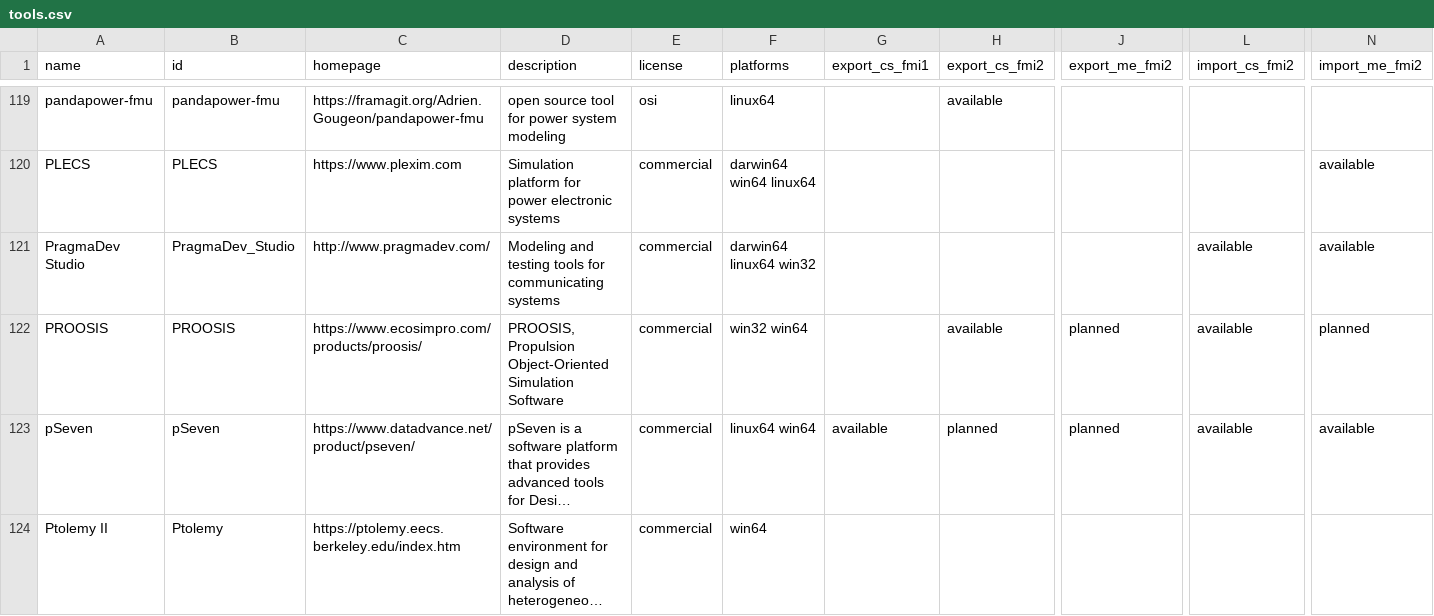
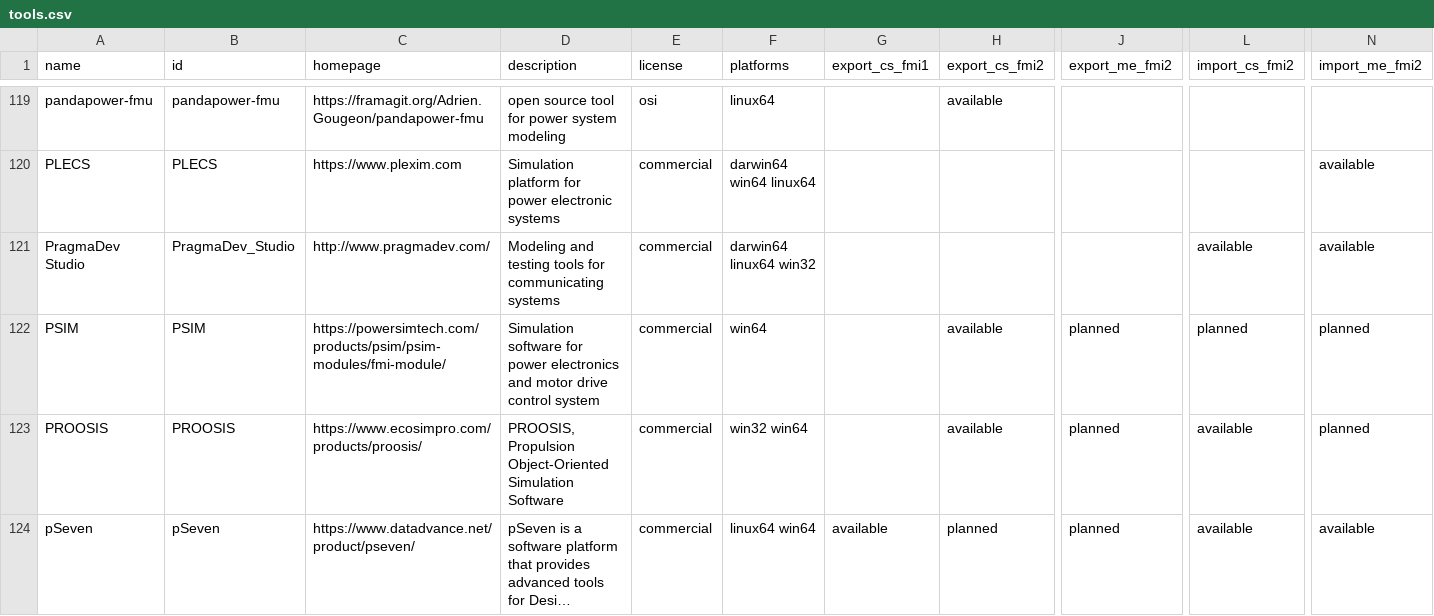
Before and after one commit to modelica/fmi-standard.org, a CSV file: _data/tools.csv, drawn as a sheet; only a part is shown, gaps mark what is left out; the shorter side is filled out with more unchanged rows; long unchanged cells end in …; rows hold the shown columns only; the diff names each change by its address in the sheet, - before the commit and + after, or states it on an @@ line.

Commit message:
Update tools.csv
Please review and update the PSIM software in the FMI Standard tools list.

```diff
--- a/_data/tools.csv
+++ b/_data/tools.csv
+row 122: PSIM | PSIM | https://powersimtech.com/products/psim/psim-modules/fmi-module/ | Simulation software for power electronics and motor drive control system | commercial | win64 |  | available | planned | planned | planned
```
